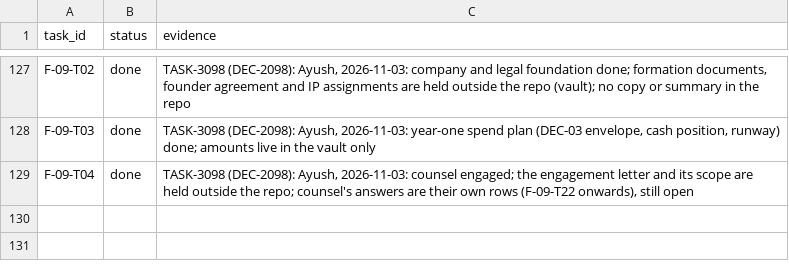
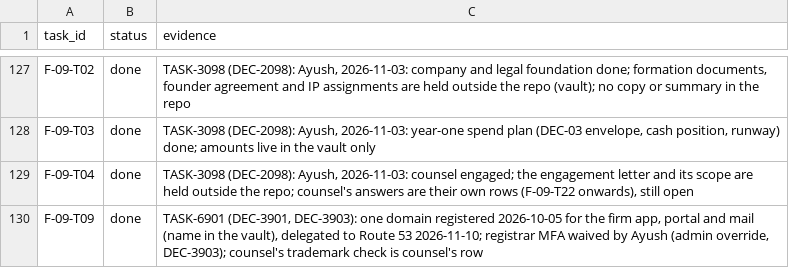
Before and after one commit to notanaskhan/abacus, a CSV file: docs/plan/status/status-verified.csv, drawn as a sheet; only a part is shown, gaps mark what is left out.

Commit message:
F-09-T09: one domain for the firm app, portal and mail (DEC-3901) [skip ci] (#1585)
[skip ci]

```diff
--- a/docs/plan/status/status-verified.csv
+++ b/docs/plan/status/status-verified.csv
@@ -129 +129,2 @@ F-09-T03,done,"TASK-3098 (DEC-2098): Ayush, 2026-11-03: year-one spend plan (DEC
 F-09-T04,done,"TASK-3098 (DEC-2098): Ayush, 2026-11-03: counsel engaged; the engagement letter and its scope are held outside the repo; counsel's answers are their own rows (F-09-T22 onwards), still open"
+F-09-T09,done,"TASK-6901 (DEC-3901, DEC-3903): one domain registered 2026-10-05 for the firm app, portal and mail (name in the vault), delegated to Route 53 2026-11-10; registrar MFA waived by Ayush (admin override, DEC-3903); counsel's trademark check is counsel's row"
```
Also changed, not shown: 11 other files.
